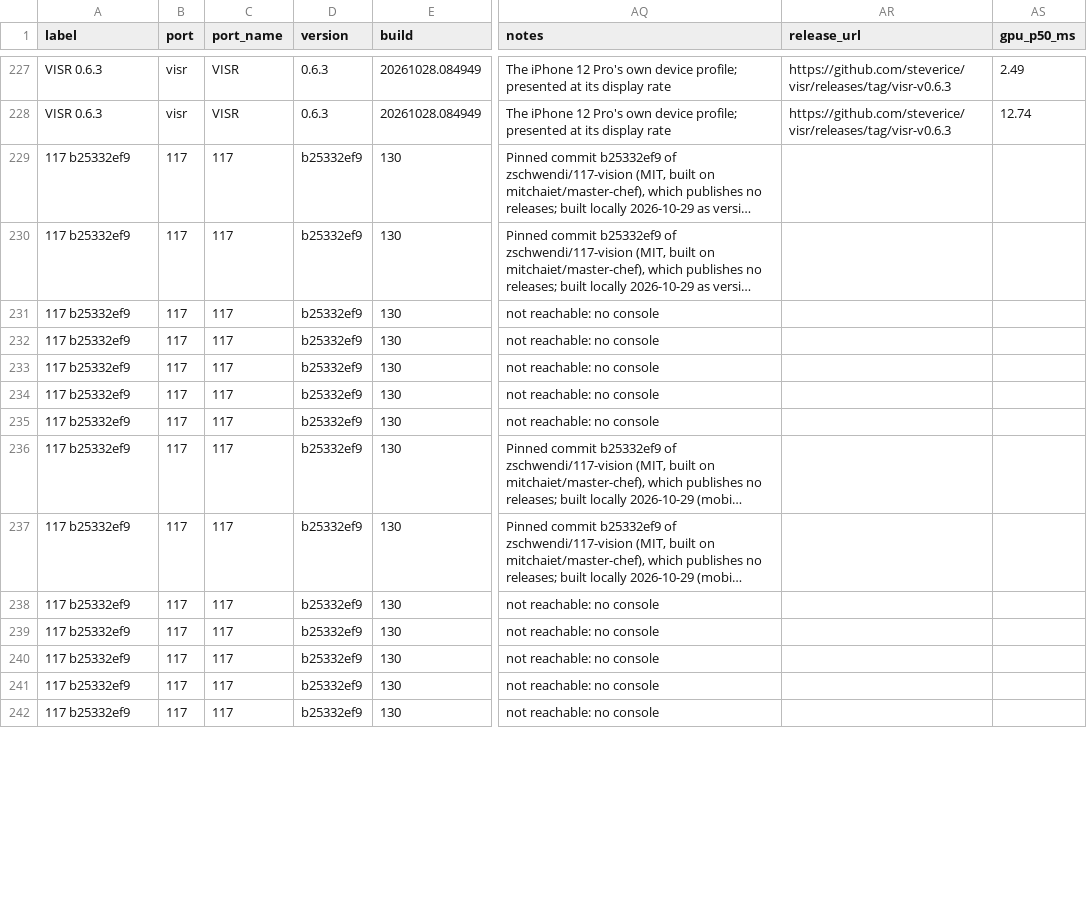
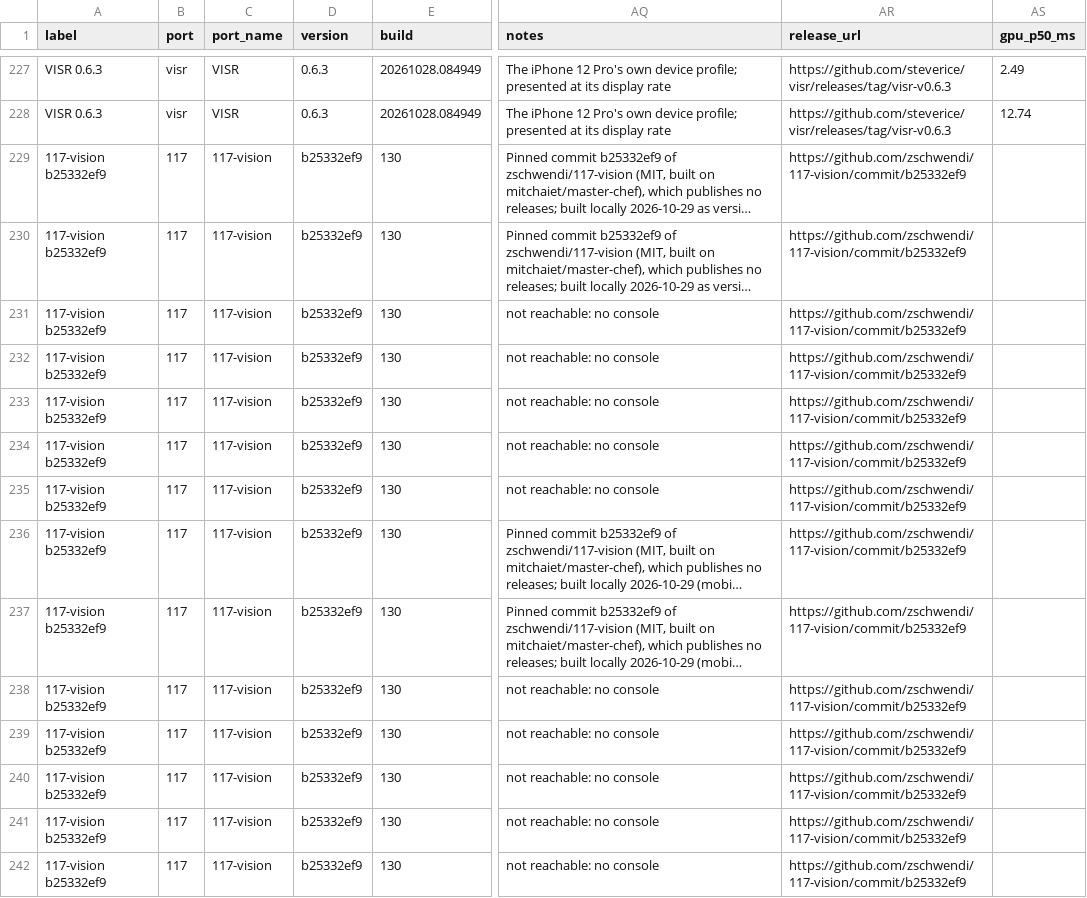
Before and after one commit to steverice/visr, a CSV file: docs/benchmarks/results.csv, drawn as a sheet; only a part is shown, gaps mark what is left out; long unchanged cells end in …; the diff covers the shown part only; the diff names each change by its address in the sheet, - before the commit and + after, or states it on an @@ line.

```diff
--- a/docs/benchmarks/results.csv
+++ b/docs/benchmarks/results.csv
-A229:A242 (label): 117 b25332ef9
+A229:A242 (label): 117-vision b25332ef9
-C229:C242 (port_name): 117
+C229:C242 (port_name): 117-vision
-AR229:AR242 (release_url): (empty)
+AR229:AR242 (release_url): https://github.com/zschwendi/117-vision/commit/b25332ef9
```
Also changed, not shown: 42 edited cells elsewhere in this file, docs/site/benchmarks/results.csv, 4 other files.
